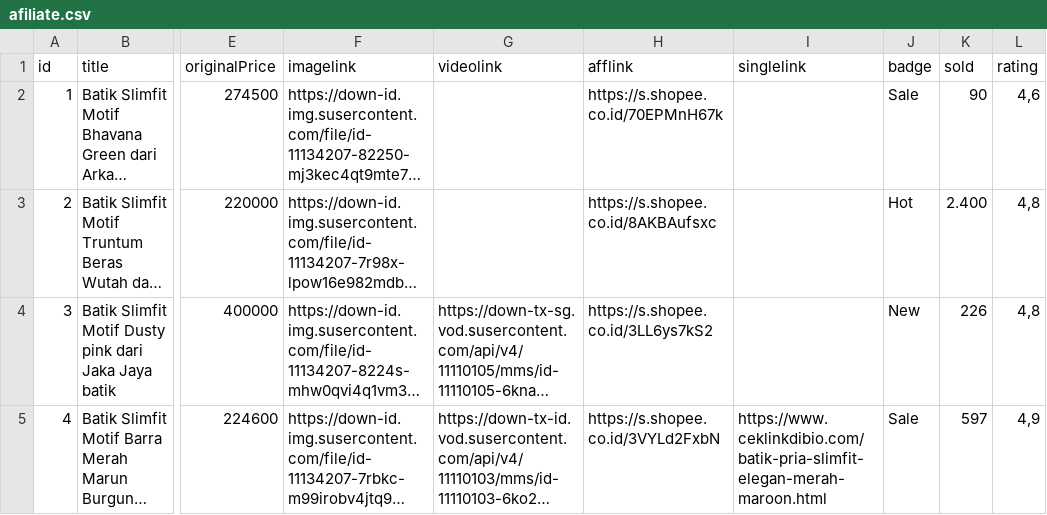
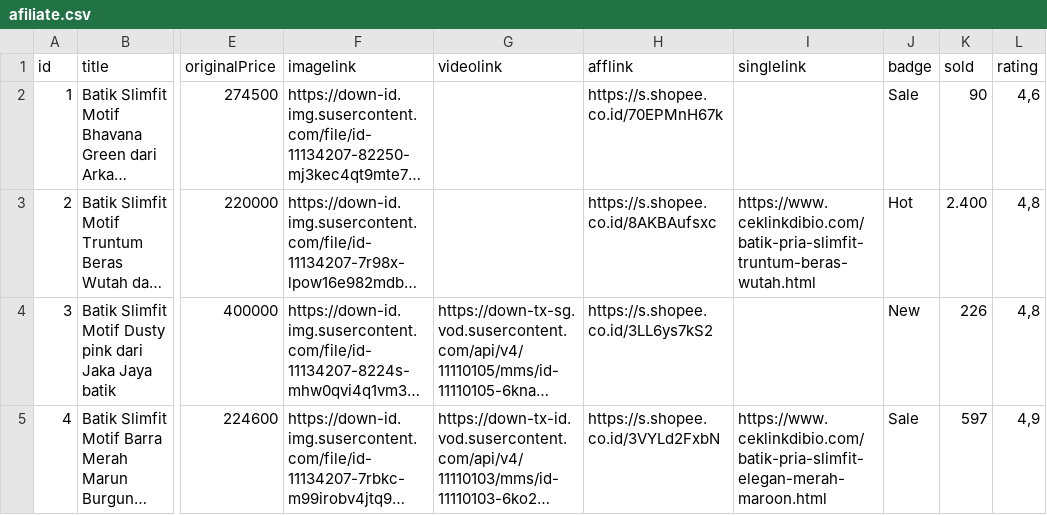
Before and after one commit to rsetiawan0/ceklinkdibio, a CSV file: data/afiliate.csv, drawn as a sheet; only a part is shown, gaps mark what is left out; long unchanged cells end in …; the diff names each change by its address in the sheet, - before the commit and + after, or states it on an @@ line.

Commit message:
Update afiliate.csv
Signed-off-by: rsetiawan0 <41310002+rsetiawan0@users.noreply.github.com>

```diff
--- a/data/afiliate.csv
+++ b/data/afiliate.csv
-I3 (singlelink): (empty)
+I3 (singlelink): https://www.ceklinkdibio.com/batik-pria-slimfit-truntum-beras-wutah.html
```
